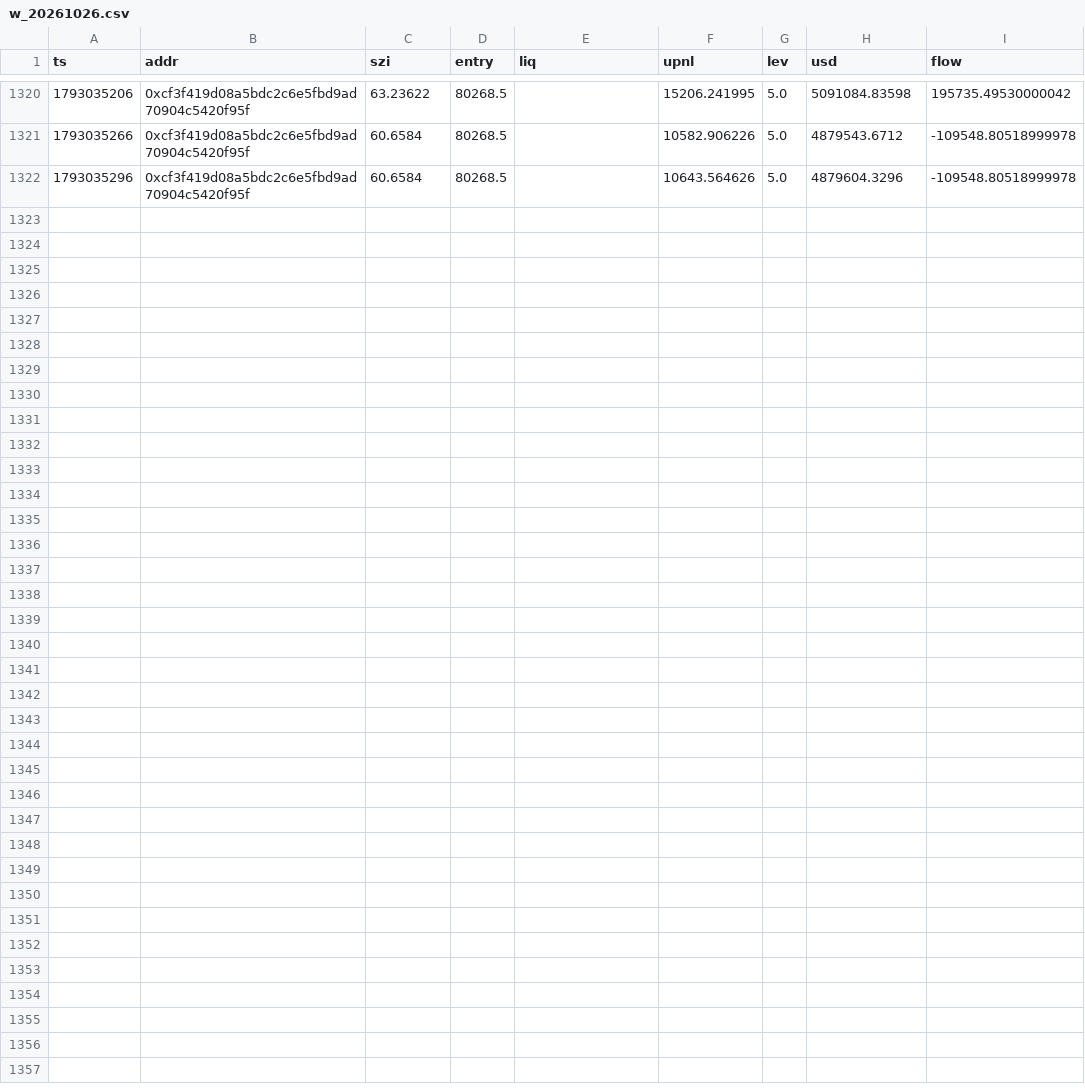
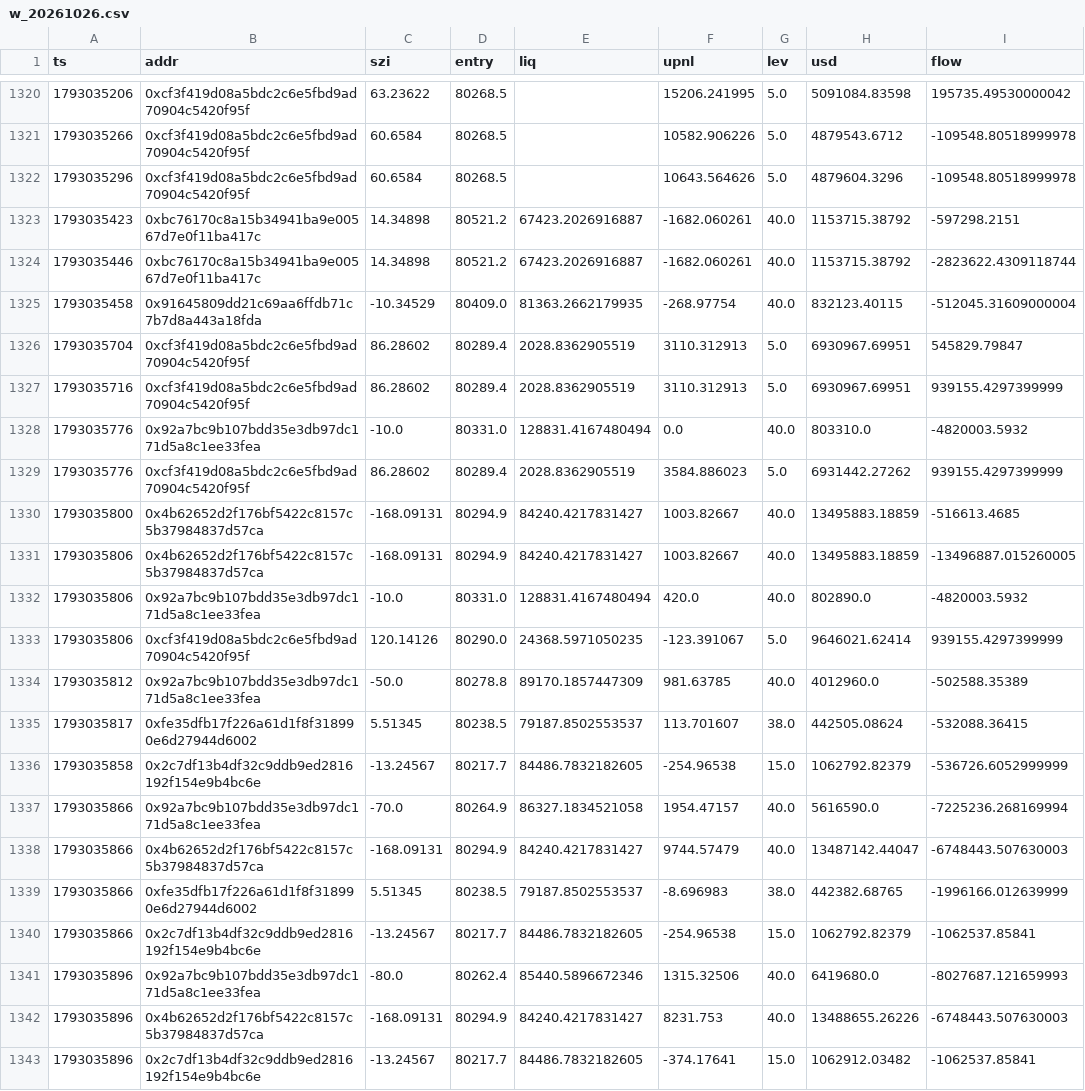
Before and after one commit to Maddysingh06/market-data, a CSV file: data/w_20261026.csv, drawn as a sheet; only a part is shown, gaps mark what is left out; the diff names each change by its address in the sheet, - before the commit and + after, or states it on an @@ line.

Commit message:
data 2026-10-26 17:31:57 (+1367 rows)

```diff
--- a/data/w_20261026.csv
+++ b/data/w_20261026.csv
+row 1323: 1793035423 | 0xbc76170c8a15b34941ba9e00567d7e0f11ba417c | 14.34898 | 80521.2 | 67423.2026916887 | -1682.060261 | 40.0 | 1153715.38792 | -597298.2151
+row 1324: 1793035446 | 0xbc76170c8a15b34941ba9e00567d7e0f11ba417c | 14.34898 | 80521.2 | 67423.2026916887 | -1682.060261 | 40.0 | 1153715.38792 | -2823622.4309118744
+row 1325: 1793035458 | 0x91645809dd21c69aa6ffdb71c7b7d8a443a18fda | -10.34529 | 80409.0 | 81363.2662179935 | -268.97754 | 40.0 | 832123.40115 | -512045.31609000004
+row 1326: 1793035704 | 0xcf3f419d08a5bdc2c6e5fbd9ad70904c5420f95f | 86.28602 | 80289.4 | 2028.8362905519 | 3110.312913 | 5.0 | 6930967.69951 | 545829.79847
+row 1327: 1793035716 | 0xcf3f419d08a5bdc2c6e5fbd9ad70904c5420f95f | 86.28602 | 80289.4 | 2028.8362905519 | 3110.312913 | 5.0 | 6930967.69951 | 939155.4297399999
+row 1328: 1793035776 | 0x92a7bc9b107bdd35e3db97dc171d5a8c1ee33fea | -10.0 | 80331.0 | 128831.4167480494 | 0.0 | 40.0 | 803310.0 | -4820003.5932
+row 1329: 1793035776 | 0xcf3f419d08a5bdc2c6e5fbd9ad70904c5420f95f | 86.28602 | 80289.4 | 2028.8362905519 | 3584.886023 | 5.0 | 6931442.27262 | 939155.4297399999
+row 1330: 1793035800 | 0x4b62652d2f176bf5422c8157c5b37984837d57ca | -168.09131 | 80294.9 | 84240.4217831427 | 1003.82667 | 40.0 | 13495883.18859 | -516613.4685
+row 1331: 1793035806 | 0x4b62652d2f176bf5422c8157c5b37984837d57ca | -168.09131 | 80294.9 | 84240.4217831427 | 1003.82667 | 40.0 | 13495883.18859 | -13496887.015260005
+row 1332: 1793035806 | 0x92a7bc9b107bdd35e3db97dc171d5a8c1ee33fea | -10.0 | 80331.0 | 128831.4167480494 | 420.0 | 40.0 | 802890.0 | -4820003.5932
+row 1333: 1793035806 | 0xcf3f419d08a5bdc2c6e5fbd9ad70904c5420f95f | 120.14126 | 80290.0 | 24368.5971050235 | -123.391067 | 5.0 | 9646021.62414 | 939155.4297399999
+row 1334: 1793035812 | 0x92a7bc9b107bdd35e3db97dc171d5a8c1ee33fea | -50.0 | 80278.8 | 89170.1857447309 | 981.63785 | 40.0 | 4012960.0 | -502588.35389
+row 1335: 1793035817 | 0xfe35dfb17f226a61d1f8f318990e6d27944d6002 | 5.51345 | 80238.5 | 79187.8502553537 | 113.701607 | 38.0 | 442505.08624 | -532088.36415
+row 1336: 1793035858 | 0x2c7df13b4df32c9ddb9ed2816192f154e9b4bc6e | -13.24567 | 80217.7 | 84486.7832182605 | -254.96538 | 15.0 | 1062792.82379 | -536726.6052999999
+row 1337: 1793035866 | 0x92a7bc9b107bdd35e3db97dc171d5a8c1ee33fea | -70.0 | 80264.9 | 86327.1834521058 | 1954.47157 | 40.0 | 5616590.0 | -7225236.268169994
+row 1338: 1793035866 | 0x4b62652d2f176bf5422c8157c5b37984837d57ca | -168.09131 | 80294.9 | 84240.4217831427 | 9744.57479 | 40.0 | 13487142.44047 | -6748443.507630003
+row 1339: 1793035866 | 0xfe35dfb17f226a61d1f8f318990e6d27944d6002 | 5.51345 | 80238.5 | 79187.8502553537 | -8.696983 | 38.0 | 442382.68765 | -1996166.012639999
+row 1340: 1793035866 | 0x2c7df13b4df32c9ddb9ed2816192f154e9b4bc6e | -13.24567 | 80217.7 | 84486.7832182605 | -254.96538 | 15.0 | 1062792.82379 | -1062537.85841
+row 1341: 1793035896 | 0x92a7bc9b107bdd35e3db97dc171d5a8c1ee33fea | -80.0 | 80262.4 | 85440.5896672346 | 1315.32506 | 40.0 | 6419680.0 | -8027687.121659993
+row 1342: 1793035896 | 0x4b62652d2f176bf5422c8157c5b37984837d57ca | -168.09131 | 80294.9 | 84240.4217831427 | 8231.753 | 40.0 | 13488655.26226 | -6748443.507630003
+row 1343: 1793035896 | 0x2c7df13b4df32c9ddb9ed2816192f154e9b4bc6e | -13.24567 | 80217.7 | 84486.7832182605 | -374.17641 | 15.0 | 1062912.03482 | -1062537.85841
```
Also changed, not shown: data/e_20261026.csv, 3 other files.
